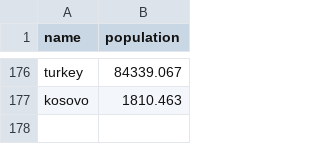
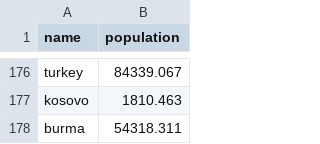
Before and after one commit to proggrammer/covid19, a CSV file: country_pop.csv, drawn as a sheet; only a part is shown, gaps mark what is left out; the diff names each change by its address in the sheet, - before the commit and + after, or states it on an @@ line.

Commit message:
burma

```diff
--- a/country_pop.csv
+++ b/country_pop.csv
+row 178: burma | 54318.311
```
Also changed, not shown: 1 other file.
